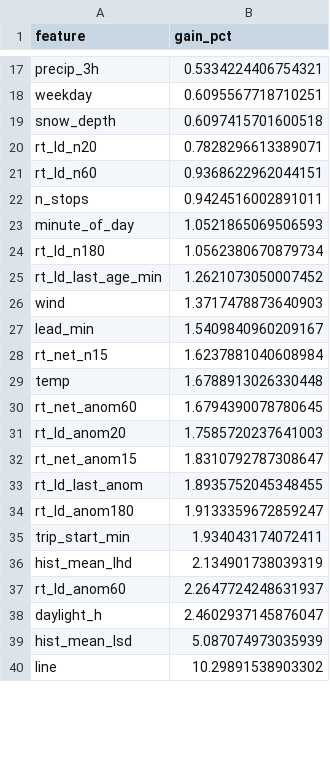
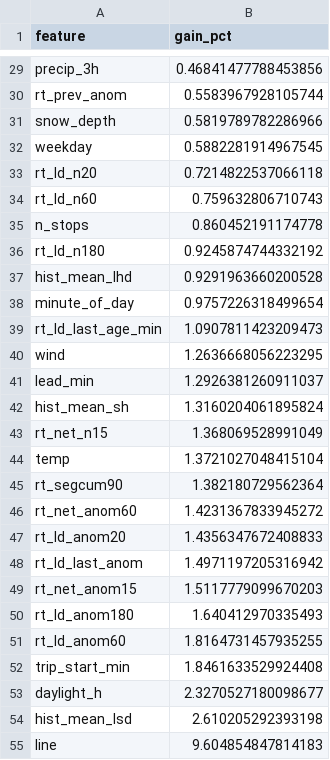
Before and after one commit to jeghetermats/bussforsinkelser-trondheim, a CSV file: reports/rt_feature_importance.csv, drawn as a sheet; only a part is shown, gaps mark what is left out; removed rows and columns are numbered as before the commit, all else as after; the diff covers the shown part only; the diff names each change by its address in the sheet, - before the commit and + after, or states it on an @@ line.

```diff
--- a/reports/rt_feature_importance.csv
+++ b/reports/rt_feature_importance.csv
-B29 (gain_pct): 0.5334224406754321
+B29 (gain_pct): 0.46841477788453856
-row 18: weekday | 0.6095567718710251
+row 30: rt_prev_anom | 0.5583967928105744
-B31 (gain_pct): 0.6097415701600518
+B31 (gain_pct): 0.5819789782286966
+row 32: weekday | 0.5882281914967545
-B33 (gain_pct): 0.7828296613389071
+B33 (gain_pct): 0.7214822537066118
-B34 (gain_pct): 0.9368622962044151
+B34 (gain_pct): 0.759632806710743
-B35 (gain_pct): 0.9424516002891011
+B35 (gain_pct): 0.860452191174778
-row 23: minute_of_day | 1.0521865069506593
-B36 (gain_pct): 1.0562380670879734
+B36 (gain_pct): 0.9245874744332192
+row 37: hist_mean_lhd | 0.9291963660200528
+row 38: minute_of_day | 0.9757226318499654
-B39 (gain_pct): 1.2621073050007452
+B39 (gain_pct): 1.0907811423209473
-B40 (gain_pct): 1.3717478873640903
+B40 (gain_pct): 1.2636668056223295
-B41 (gain_pct): 1.5409840960209167
+B41 (gain_pct): 1.2926381260911037
+row 42: hist_mean_sh | 1.3160204061895824
-B43 (gain_pct): 1.6237881040608984
+B43 (gain_pct): 1.368069528991049
-B44 (gain_pct): 1.6788913026330448
+B44 (gain_pct): 1.3721027048415104
+row 45: rt_segcum90 | 1.382180729562364
-B46 (gain_pct): 1.6794390078780645
+B46 (gain_pct): 1.4231367833945272
-B47 (gain_pct): 1.7585720237641003
+B47 (gain_pct): 1.4356347672408833
-row 32: rt_net_anom15 | 1.8310792787308647
-B48 (gain_pct): 1.8935752045348455
+B48 (gain_pct): 1.4971197205316942
+row 49: rt_net_anom15 | 1.5117779099670203
-B50 (gain_pct): 1.9133359672859247
+B50 (gain_pct): 1.640412970335493
-row 35: trip_start_min | 1.934043174072411
-row 36: hist_mean_lhd | 2.134901738039319
-B51 (gain_pct): 2.2647724248631937
+B51 (gain_pct): 1.8164731457935255
+row 52: trip_start_min | 1.8461633529924408
-B53 (gain_pct): 2.4602937145876047
+B53 (gain_pct): 2.3270527180098677
-B54 (gain_pct): 5.087074973035939
+B54 (gain_pct): 2.610205292393198
-B55 (gain_pct): 10.29891538903302
+B55 (gain_pct): 9.604854847814183
```
Also changed, not shown: 16 added rows, 4 removed rows and 13 edited cells elsewhere in this file, reports/rt_results.csv, 4 other files.
